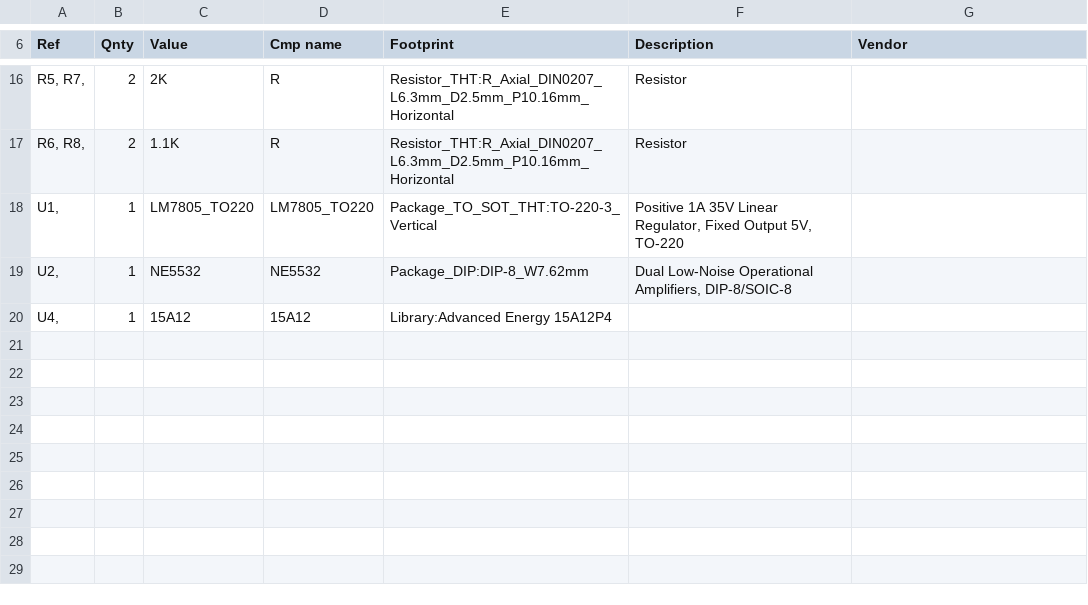
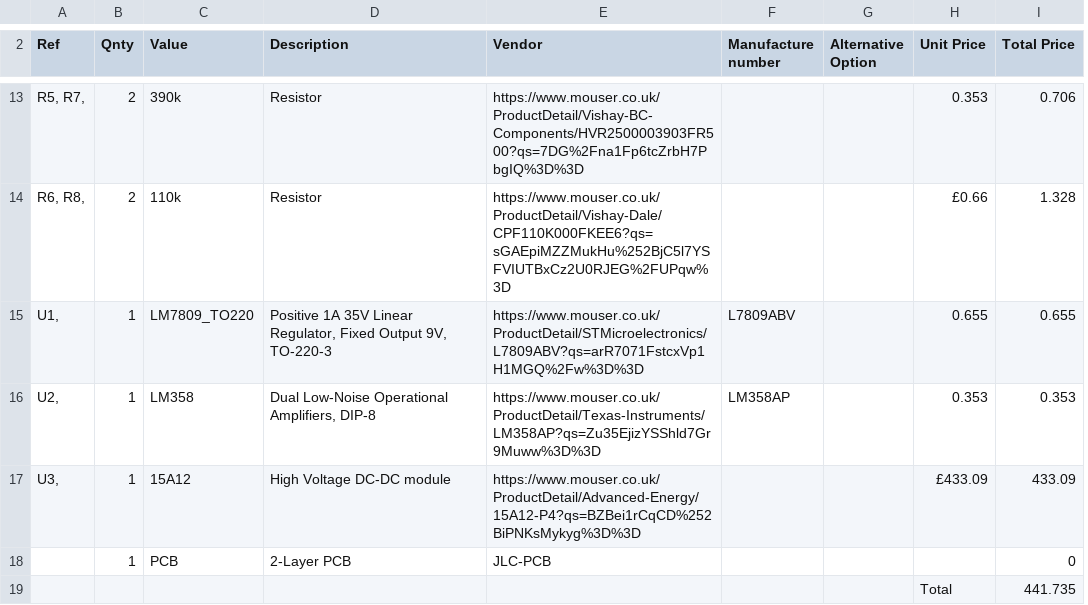
Before and after one commit to nhatminh2h/SHVRIMPS, a CSV file: hardware/board2_HV_MODULE_15A12/revised_minh_design.csv, drawn as a sheet; only a part is shown, gaps mark what is left out; removed rows and columns are numbered as before the commit, all else as after; the diff covers the shown part only; the diff names each change by its address in the sheet, - before the commit and + after, or states it on an @@ line.

Commit message:
added BOM Excel

```diff
--- a/hardware/board2_HV_MODULE_15A12/revised_minh_design.csv
+++ b/hardware/board2_HV_MODULE_15A12/revised_minh_design.csv
-column D (Cmp name), rows 16-20: R | R | LM7805_TO220 | NE5532 | 15A12
-column E (Footprint), rows 16-20: Resistor_THT:R_Axial_DIN0207_L6.3mm_D2.5mm_P10.16mm_Horizontal | Resistor_THT:R_Axial_DIN0207_L6.3mm_D2.5mm_P10.16mm_Horizontal | Package_TO_SOT_THT:TO-220-3_Vertical | Package_DIP:DIP-8_W7.62mm | Library:Advanced Energy 15A12P4
+column F (Manufacture number), rows 15-16: L7809ABV | LM358AP
+column G (Alternative Option), empty
+column H (Unit Price), rows 13-16: 0.353 | £0.66 | 0.655 | 0.353; row 19: Total
+column I (Total Price), rows 13-16: 0.706 | 1.328 | 0.655 | 0.353; row 19: 441.735
-C13 (Value): 2K
+C13 (Value): 390k
-E13 (Vendor): (empty)
+E13 (Vendor): https://www.mouser.co.uk/ProductDetail/Vishay-BC-Components/HVR2500003903FR500?qs=7DG%2Fna1Fp6tcZrbH7PbgIQ%3D%3D
-C14 (Value): 1.1K
+C14 (Value): 110k
-E14 (Vendor): (empty)
+E14 (Vendor): https://www.mouser.co.uk/ProductDetail/Vishay-Dale/CPF110K000FKEE6?qs=sGAEpiMZZMukHu%252BjC5l7YSFVIUTBxCz2U0RJEG%2FUPqw%3D
-C15 (Value): LM7805_TO220
+C15 (Value): LM7809_TO220
-D15 (Description): …Fixed Output 5V, TO-220
+D15 (Description): …Fixed Output 9V, TO-220-3
-E15 (Vendor): (empty)
+E15 (Vendor): https://www.mouser.co.uk/ProductDetail/STMicroelectronics/L7809ABV?qs=arR7071FstcxVp1H1MGQ%2Fw%3D%3D
-C16 (Value): NE5532
+C16 (Value): LM358
-D16 (Description): …Operational Amplifiers, DIP-8/SOIC-8
+D16 (Description): …Operational Amplifiers, DIP-8
-E16 (Vendor): (empty)
+E16 (Vendor): https://www.mouser.co.uk/ProductDetail/Texas-Instruments/LM358AP?qs=Zu35EjizYSShld7Gr9Muww%3D%3D
+row 17: U3, | 1 | 15A12 | High Voltage DC-DC module | https://www.mouser.co.uk/ProductDetail/Advanced-Energy/15A12-P4?qs=BZBei1rCqCD%252BiPNKsMykyg%3D%3D |  |  | £433.09 | 433.09
+row 18:  | 1 | PCB | 2-Layer PCB | JLC-PCB |  |  |  | 0
-A19 (Ref): U4,
+A19 (Ref): (empty)
-B19 (Qnty): 1
+B19 (Qnty): (empty)
-C19 (Value): 15A12
+C19 (Value): (empty)
```
Also changed, not shown: 6 added rows, 9 removed rows and 10 edited cells elsewhere in this file, hardware/board1_Arduino_ADC_DAC/revised_minh_designHEADA.csv, 14 other files.
